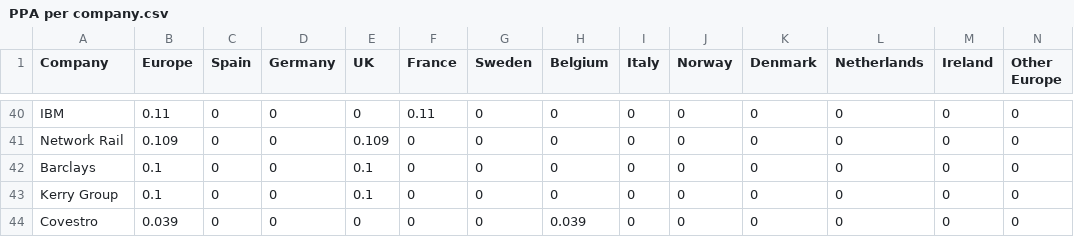
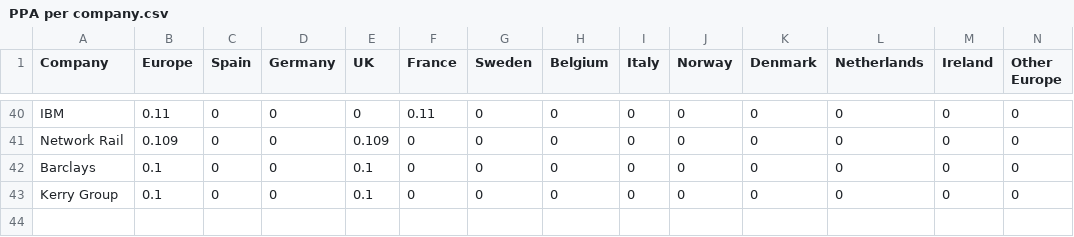
Before and after one commit to JulienHoarauEngie/EnergyScan, a CSV file: PPA per company.csv, drawn as a sheet; only a part is shown, gaps mark what is left out; the diff covers the shown part only.

```diff
--- a/PPA per company.csv
+++ b/PPA per company.csv
@@ -43,2 +43 @@ Barclays,0.1,0,0,0.1,0,0,0,0,0,0,0,0,0
 Kerry Group,0.1,0,0,0.1,0,0,0,0,0,0,0,0,0
-Covestro,0.039,0,0,0,0,0,0.039,0,0,0,0,0,0
```
Also changed, not shown: 4 added rows, 4 removed rows and 14 edited cells elsewhere in this file.
